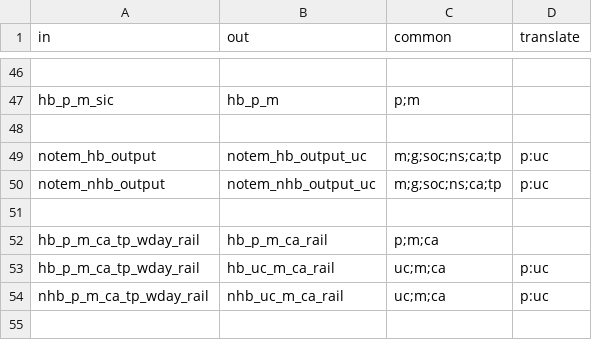
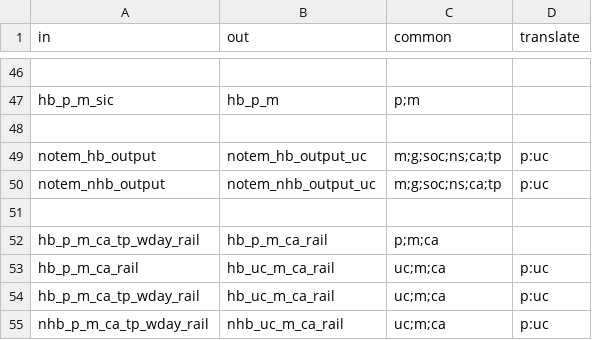
Before and after one commit to Transport-for-the-North/NorMITs-Demand, a CSV file: normits_demand/core/definitions/segmentations/aggregate.csv, drawn as a sheet; only a part is shown, gaps mark what is left out; the diff names each change by its address in the sheet, - before the commit and + after, or states it on an @@ line.

Commit message:
Segmentation aggregate `hb_p_m_ca_rail` to `hb_uc_m_ca_rail`

```diff
--- a/normits_demand/core/definitions/segmentations/aggregate.csv
+++ b/normits_demand/core/definitions/segmentations/aggregate.csv
+row 53: hb_p_m_ca_rail | hb_uc_m_ca_rail | uc;m;ca | p:uc
```
